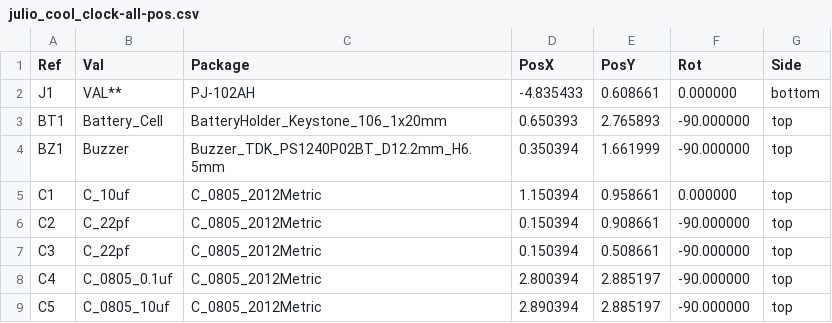
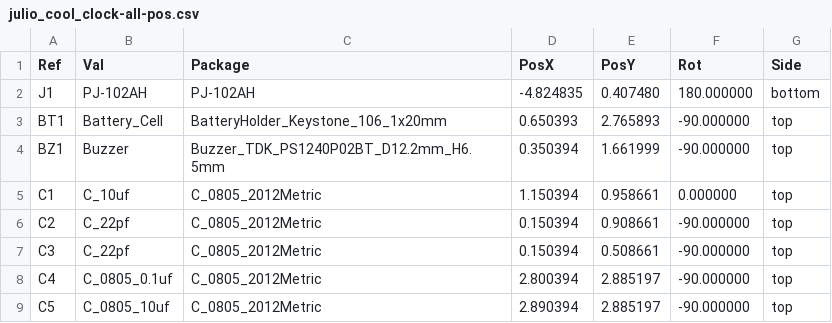
Before and after one commit to jaramirez10/jramirez-clock, a CSV file: julio_cool_clock/gerbers/julio_cool_clock-all-pos.csv, drawn as a sheet; only a part is shown.

Commit message:
Final Gerber
Git commit for final Gerber Out. I forgot to upload the Google Form for the initial Gerber but everything from the first one is in the previous Git commit.

```diff
--- a/julio_cool_clock/gerbers/julio_cool_clock-all-pos.csv
+++ b/julio_cool_clock/gerbers/julio_cool_clock-all-pos.csv
@@ -1,3 +1,3 @@
 Ref,Val,Package,PosX,PosY,Rot,Side
-"J1","VAL**","PJ-102AH",-4.835433,0.608661,0.000000,bottom
+"J1","PJ-102AH","PJ-102AH",-4.824835,0.407480,180.000000,bottom
 "BT1","Battery_Cell","BatteryHolder_Keystone_106_1x20mm",0.650393,2.765893,-90.000000,top
```
Also changed, not shown: 32 other files.
